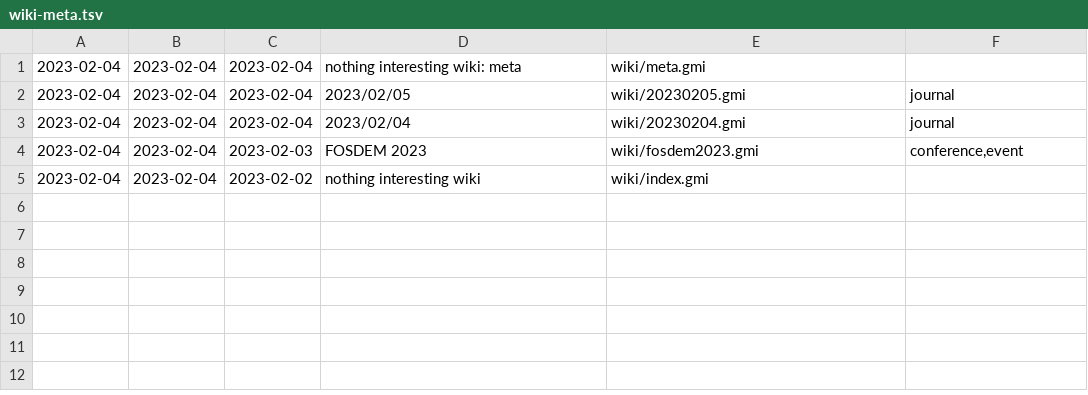
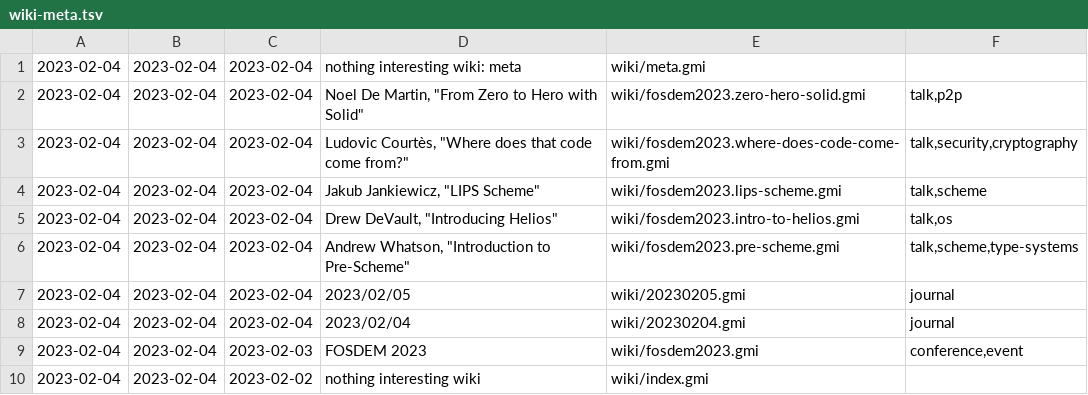
Before and after one commit to siiky/siiky.github.io, a TSV file: wiki-meta.tsv, drawn as a sheet.

Commit message:
Publish some of the notes from FOSDEM 2023

```diff
--- a/wiki-meta.tsv
+++ b/wiki-meta.tsv
@@ -1,2 +1,7 @@
 2023-02-04	2023-02-04	2023-02-04	nothing interesting wiki: meta	wiki/meta.gmi	
+2023-02-04	2023-02-04	2023-02-04	Noel De Martin, "From Zero to Hero with Solid"	wiki/fosdem2023.zero-hero-solid.gmi	talk,p2p
+2023-02-04	2023-02-04	2023-02-04	Ludovic Courtès, "Where does that code come from?"	wiki/fosdem2023.where-does-code-come-from.gmi	talk,security,cryptography
+2023-02-04	2023-02-04	2023-02-04	Jakub Jankiewicz, "LIPS Scheme"	wiki/fosdem2023.lips-scheme.gmi	talk,scheme
+2023-02-04	2023-02-04	2023-02-04	Drew DeVault, "Introducing Helios"	wiki/fosdem2023.intro-to-helios.gmi	talk,os
+2023-02-04	2023-02-04	2023-02-04	Andrew Whatson, "Introduction to Pre-Scheme"	wiki/fosdem2023.pre-scheme.gmi	talk,scheme,type-systems
 2023-02-04	2023-02-04	2023-02-04	2023/02/05	wiki/20230205.gmi	journal
```
Also changed, not shown: 18 other files.
